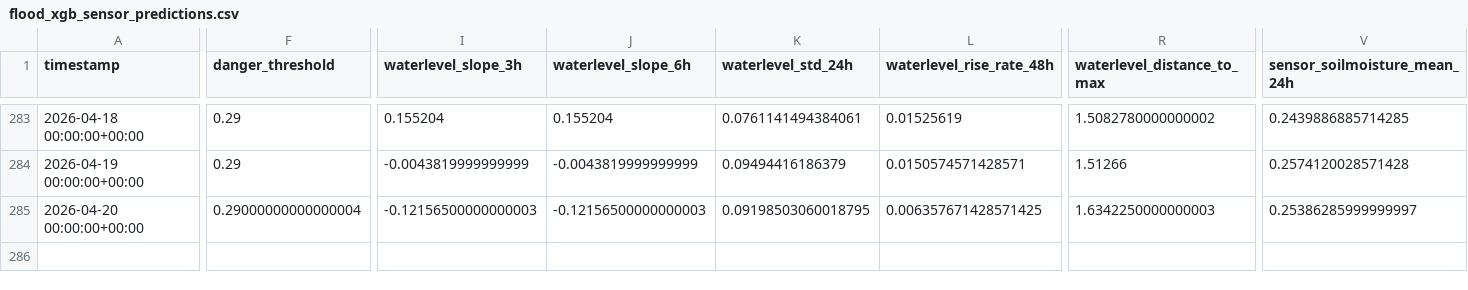
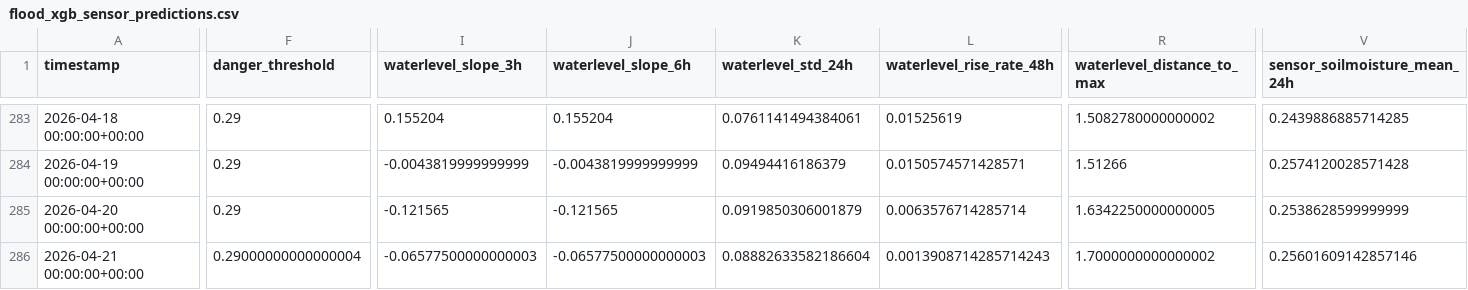
Before and after one commit to Ranga428/Rapid-Relay-Pre-Prototype, a CSV file: flood_preprototype/predictions/flood_xgb_sensor_predictions.csv, drawn as a sheet; only a part is shown, gaps mark what is left out; rows hold the shown columns only; the diff covers the shown part only; the diff names each change by its address in the sheet, - before the commit and + after, or states it on an @@ line.

```diff
--- a/flood_preprototype/predictions/flood_xgb_sensor_predictions.csv
+++ b/flood_preprototype/predictions/flood_xgb_sensor_predictions.csv
-F285 (danger_threshold): 0.29000000000000004
+F285 (danger_threshold): 0.29
-I285 (waterlevel_slope_3h): -0.12156500000000003
+I285 (waterlevel_slope_3h): -0.121565
-J285 (waterlevel_slope_6h): -0.12156500000000003
+J285 (waterlevel_slope_6h): -0.121565
-K285 (waterlevel_std_24h): 0.09198503060018795
+K285 (waterlevel_std_24h): 0.0919850306001879
-L285 (waterlevel_rise_rate_48h): 0.006357671428571425
+L285 (waterlevel_rise_rate_48h): 0.0063576714285714
-R285 (waterlevel_distance_to_max): 1.6342250000000003
+R285 (waterlevel_distance_to_max): 1.6342250000000005
-V285 (sensor_soilmoisture_mean_24h): 0.25386285999999997
+V285 (sensor_soilmoisture_mean_24h): 0.2538628599999999
+row 286: 2026-04-21 00:00:00+00:00 | 0.29000000000000004 | -0.06577500000000003 | -0.06577500000000003 | 0.08882633582186604 | 0.0013908714285714243 | 1.7000000000000002 | 0.25601609142857146
```
Also changed, not shown: 8 edited cells elsewhere in this file, flood_preprototype/data/sensor/combined_sensor_context.csv, flood_preprototype/data/sensor/obando_environmental_data.csv, 10 other files.
